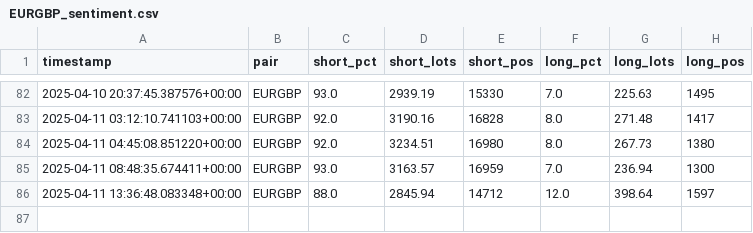
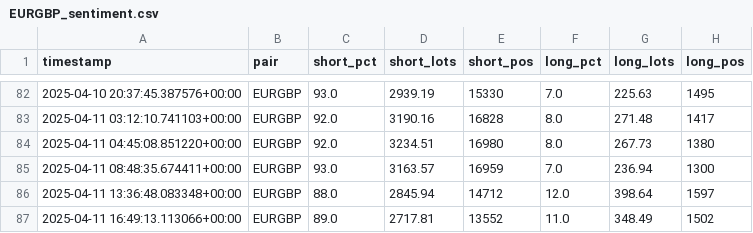
Before and after one commit to leslypierre/dumb-money-index, a CSV file: data_sentiment/EURGBP_sentiment.csv, drawn as a sheet; only a part is shown, gaps mark what is left out; the diff names each change by its address in the sheet, - before the commit and + after, or states it on an @@ line.

```diff
--- a/data_sentiment/EURGBP_sentiment.csv
+++ b/data_sentiment/EURGBP_sentiment.csv
+row 87: 2025-04-11 16:49:13.113066+00:00 | EURGBP | 89.0 | 2717.81 | 13552 | 11.0 | 348.49 | 1502
```
Also changed, not shown: data_sentiment/AUDCAD_sentiment.csv, data_sentiment/AUDNZD_sentiment.csv, 25 other files.
